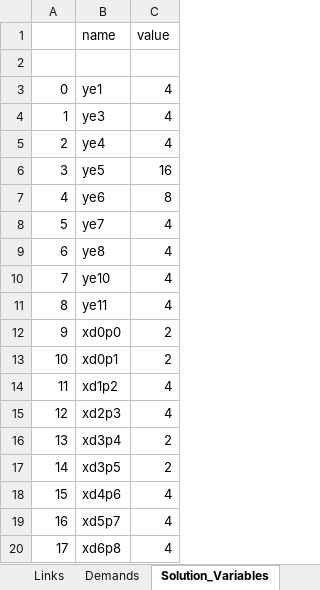
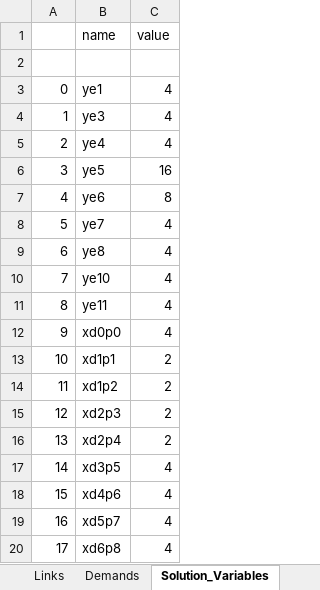
Before and after one commit to shabs2020/ControlPlaneOptimizationCplex, an Excel workbook: Model_Stats.xlsx, sheet Solution_Variables, drawn as a sheet; values as stored, in another font and other column widths than the file's, no borders; the diff names each change by its address in the sheet, - before the commit and + after, or states it on an @@ line.

```diff
--- a/Model_Stats.xlsx (sheet Solution_Variables)
+++ b/Model_Stats.xlsx (sheet Solution_Variables)
-C12 (value): 2
+C12 (value): 4
-B13 (name): xd0p1
+B13 (name): xd1p1
-C14:C15 (value): 4
+C14:C15 (value): 2
-B16 (name): xd3p4
+B16 (name): xd2p4
-C17 (value): 2
+C17 (value): 4
```
Also changed, not shown: sheet Demands, 15 other files.
